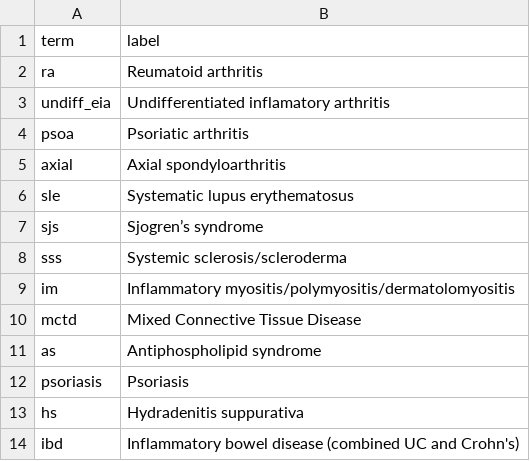
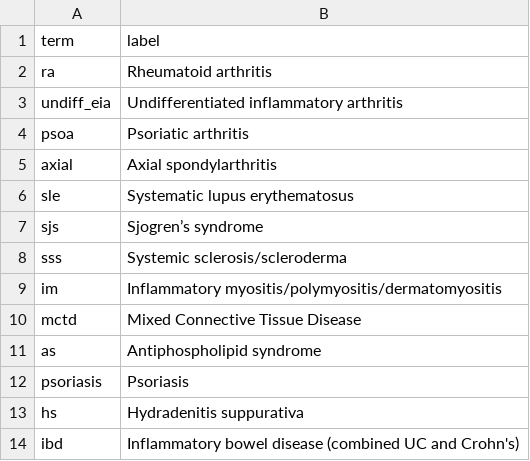
Before and after one commit to opensafely/post-covid-autoimmune, a CSV file: lib/plot_labels.csv, drawn as a sheet; only a part is shown.

Commit message:
Update scripts
Day zero cut point, and outpatient rate variable added.
QC for outpatient rate added, with prior diagnosis variable.
Fixed typos in the plot_label file.

```diff
--- a/lib/plot_labels.csv
+++ b/lib/plot_labels.csv
@@ -1,6 +1,6 @@
 term,label
-ra,Reumatoid arthritis
-undiff_eia,Undifferentiated inflamatory arthritis
+ra,Rheumatoid arthritis
+undiff_eia,Undifferentiated inflammatory arthritis
 psoa,Psoriatic arthritis
-axial,Axial spondyloarthritis
+axial,Axial spondylarthritis
 sle,Systematic lupus erythematosus
@@ -8,3 +8,3 @@ sjs,Sjogren’s syndrome
 sss,Systemic sclerosis/scleroderma
-im,Inflammatory myositis/polymyositis/dermatolomyositis
+im,Inflammatory myositis/polymyositis/dermatomyositis
 mctd,Mixed Connective Tissue Disease
```
Also changed, not shown: 5 other files.
